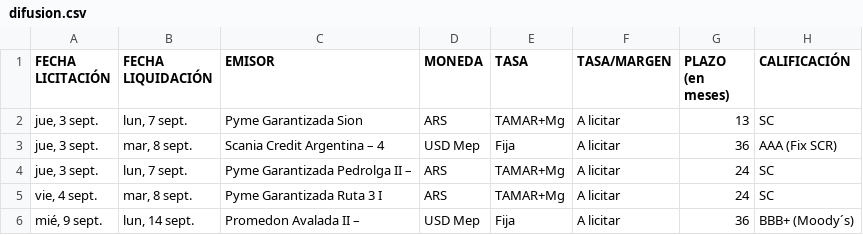
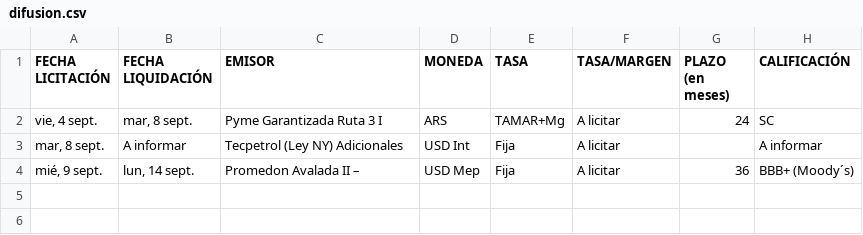
Before and after one commit to ramiellero/Caidas-de-deudas, a CSV file: StoneX/difusion.csv, drawn as a sheet.

```diff
--- a/StoneX/difusion.csv
+++ b/StoneX/difusion.csv
@@ -1,6 +1,4 @@
 FECHA LICITACIÓN;FECHA LIQUIDACIÓN;EMISOR;MONEDA;TASA;TASA/MARGEN;PLAZO (en meses);CALIFICACIÓN
-jue, 3 sept.;lun, 7 sept.;Pyme Garantizada Sion;ARS;TAMAR+Mg;A licitar;13;SC
-jue, 3 sept.;mar, 8 sept.;Scania Credit Argentina – 4;USD Mep;Fija;A licitar;36;AAA (Fix SCR)
-jue, 3 sept.;lun, 7 sept.;Pyme Garantizada Pedrolga II –;ARS;TAMAR+Mg;A licitar;24;SC
 vie, 4 sept.;mar, 8 sept.;Pyme Garantizada Ruta 3 I;ARS;TAMAR+Mg;A licitar;24;SC
+mar, 8 sept.;A informar;Tecpetrol (Ley NY) Adicionales;USD Int;Fija;A licitar;;A informar
 mié, 9 sept.;lun, 14 sept.;Promedon Avalada II –;USD Mep;Fija;A licitar;36;BBB+ (Moody´s)
```
Also changed, not shown: Deals/emisiones_obligaciones_negociables.csv, Deals/emisiones_on_bajo_impacto.csv, 4 other files.
